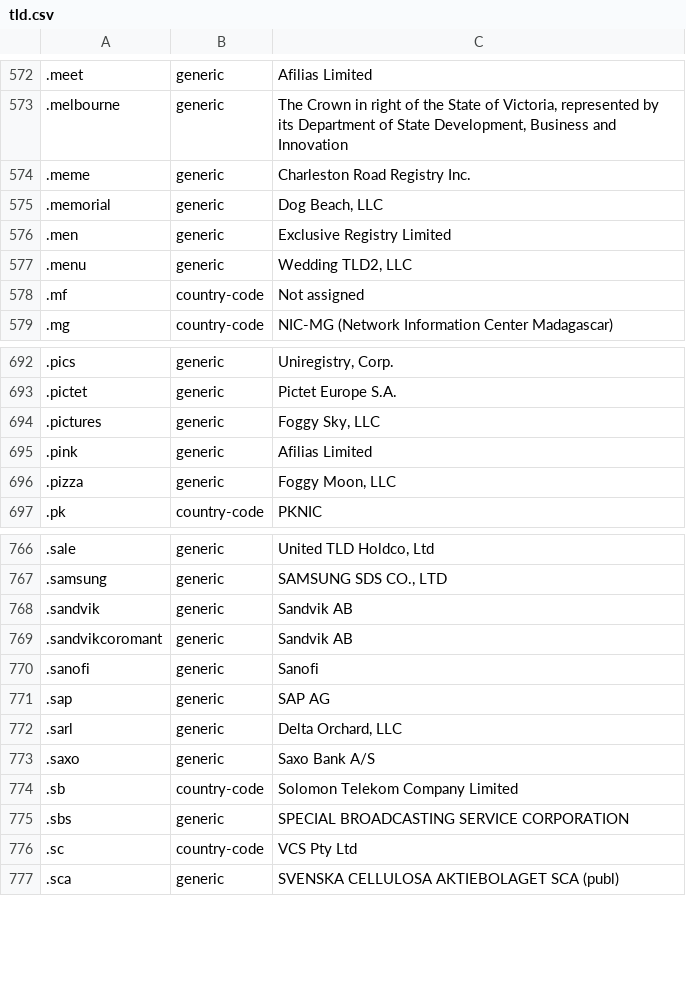
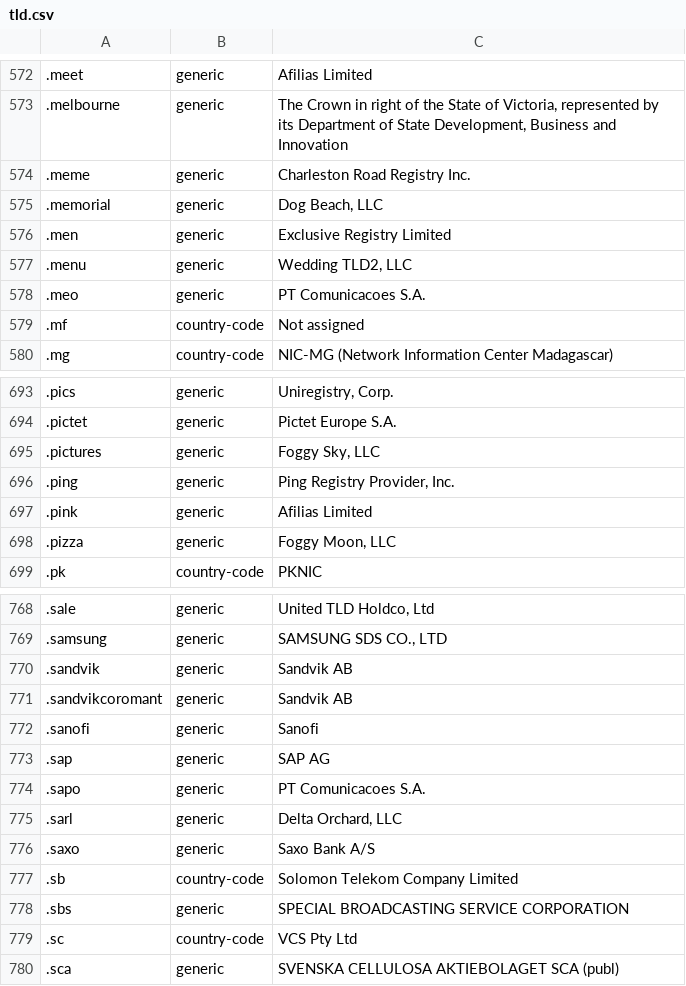
Before and after one commit to nojimage/tld-crawler, a CSV file: data/tld.csv, drawn as a sheet; only a part is shown, gaps mark what is left out; the diff names each change by its address in the sheet, - before the commit and + after, or states it on an @@ line.

```diff
--- a/data/tld.csv
+++ b/data/tld.csv
+row 578: .meo | generic | PT Comunicacoes S.A.
+row 696: .ping | generic | Ping Registry Provider, Inc.
+row 774: .sapo | generic | PT Comunicacoes S.A.
```
Also changed, not shown: 3 other files.
